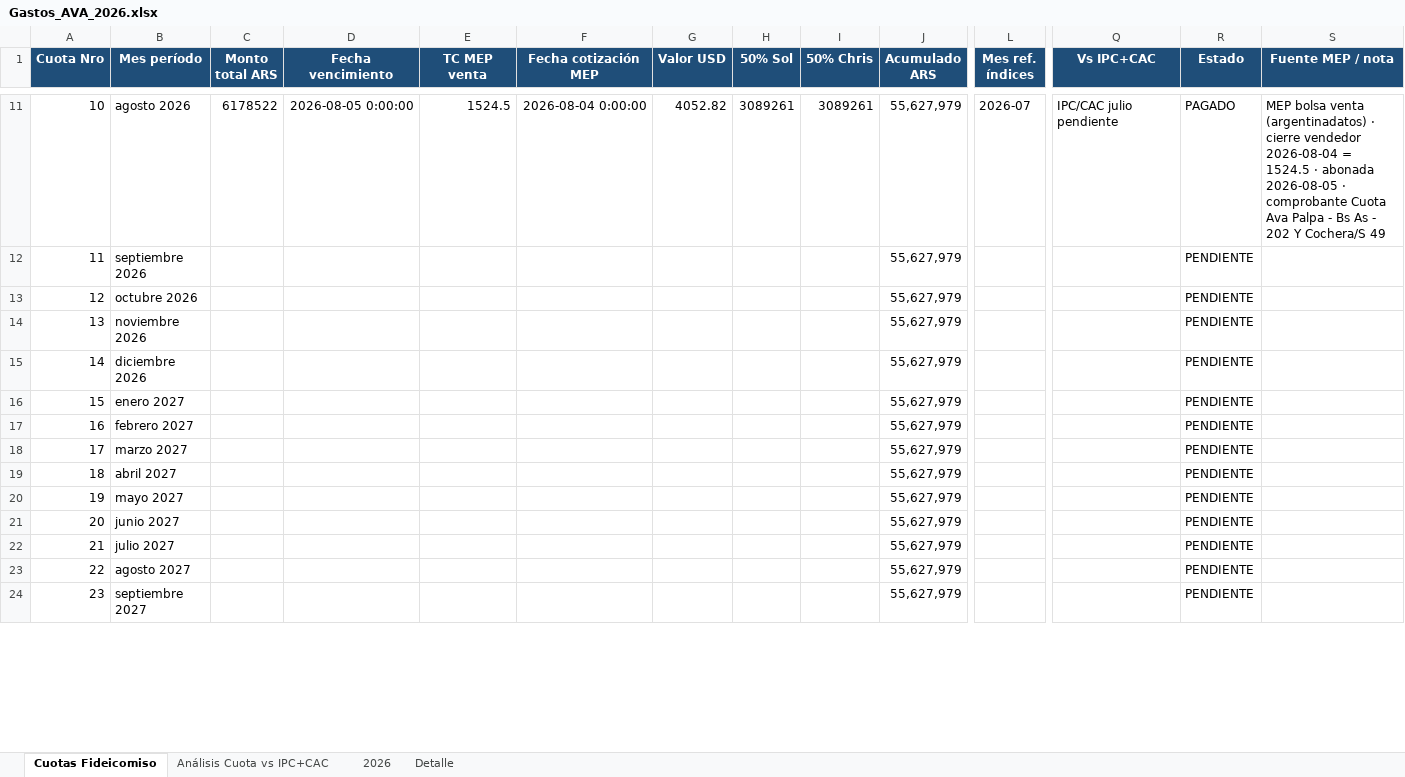
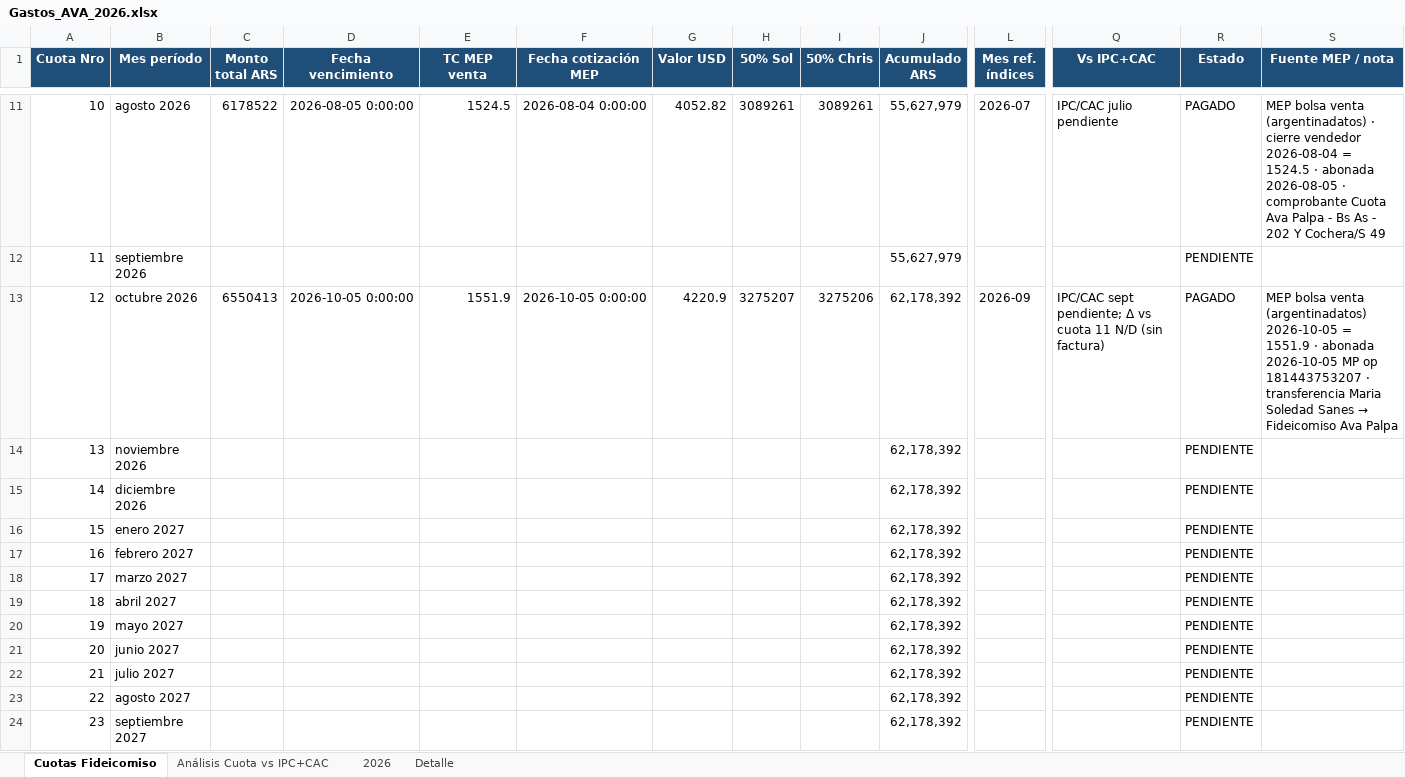
Before and after one commit to solzito148/budget, an Excel workbook: AVA/Gastos_AVA_2026.xlsx, sheet Cuotas Fideicomiso, drawn as a sheet; only a part is shown, gaps mark what is left out; values as stored, in another font and other column widths than the file's, no borders; the diff covers the shown part only; the diff names each change by its address in the sheet, - before the commit and + after, or states it on an @@ line.

```diff
--- a/AVA/Gastos_AVA_2026.xlsx (sheet Cuotas Fideicomiso)
+++ b/AVA/Gastos_AVA_2026.xlsx (sheet Cuotas Fideicomiso)
-C13 (Monto total ARS): (empty)
+C13 (Monto total ARS): 6550413
-D13 (Fecha vencimiento): (empty)
+D13 (Fecha vencimiento): 2026-10-05 0:00:00
-E13 (TC MEP venta): (empty)
+E13 (TC MEP venta): 1551.9
-F13 (Fecha cotización MEP): (empty)
+F13 (Fecha cotización MEP): 2026-10-05 0:00:00
-G13 (Valor USD): (empty)
+G13 (Valor USD): 4220.9
-H13 (50% Sol): (empty)
+H13 (50% Sol): 3275207
-I13 (50% Chris): (empty)
+I13 (50% Chris): 3275206
-J13:J24 (Acumulado ARS): 55,627,979
+J13:J24 (Acumulado ARS): 62,178,392
-L13 (Mes ref. índices): (empty)
+L13 (Mes ref. índices): 2026-09
-Q13 (Vs IPC+CAC): (empty)
+Q13 (Vs IPC+CAC): IPC/CAC sept pendiente; Δ vs cuota 11 N/D (sin factura)
-R13 (Estado): PENDIENTE
+R13 (Estado): PAGADO
@@ S13 (Fuente MEP / nota): (empty) → MEP bolsa venta (argentinadatos) 2026-10-05 = 1551.9 · abonada 2026-10-05 MP op 181443753207 · transferencia Maria Soledad Sanes → Fideicomiso Ava Palpa @@
```
Also changed, not shown: 1 added row, 1 removed row and 9 edited cells elsewhere in this sheet, sheet Detalle, sheet Análisis Cuota vs IPC+CAC, sheet 2026, CIUDAD/Gastos_CIUDAD_1132_2026.xlsx, SOL/Gastos_SOL_2026.xlsx, 3 other files.
